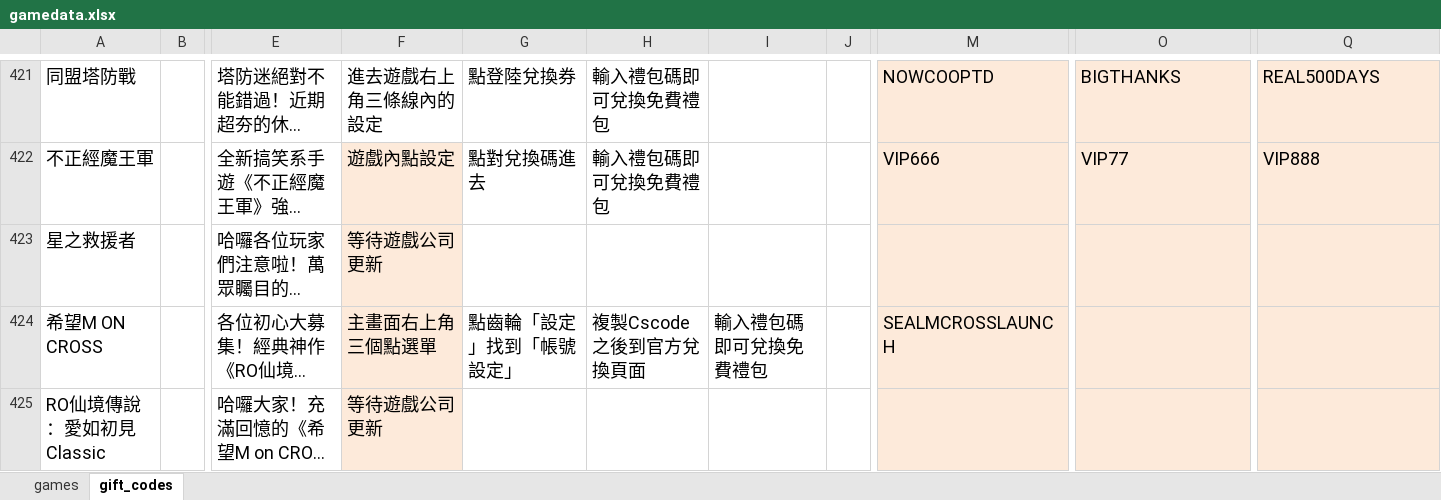
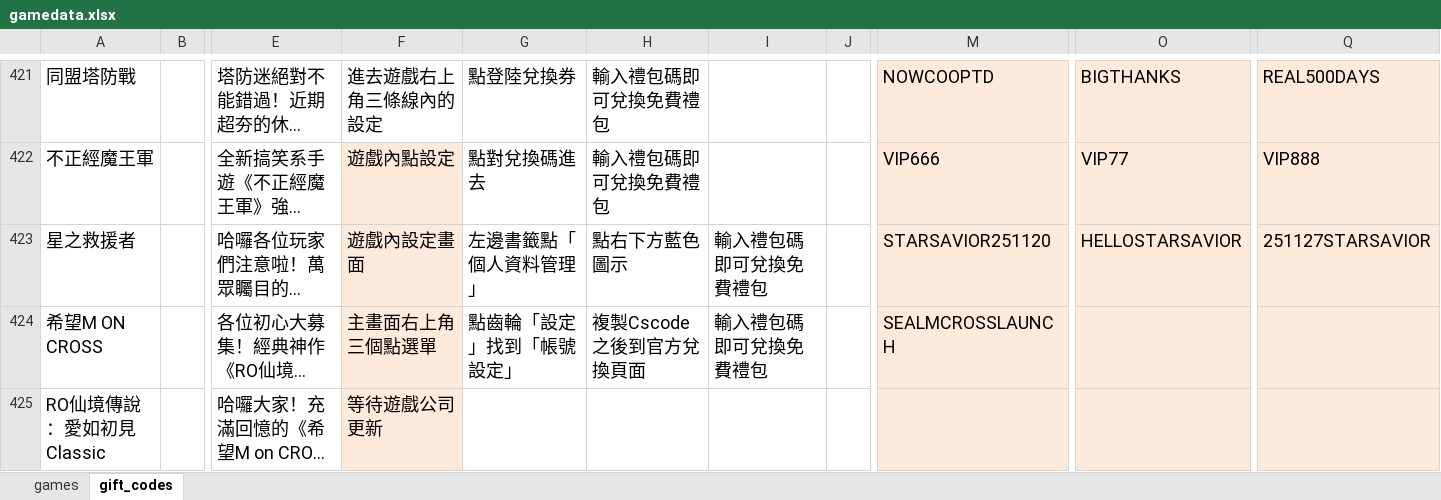
Before and after one commit to diva3322/SSBuy-web, an Excel workbook: detail_giftcode/data/gamedata.xlsx, sheet gift_codes, drawn as a sheet; only a part is shown, gaps mark what is left out; long unchanged cells end in …; values as stored, in another font and other column widths than the file's, no borders; the diff names each change by its address in the sheet, - before the commit and + after, or states it on an @@ line.

```diff
--- a/detail_giftcode/data/gamedata.xlsx (sheet gift_codes)
+++ b/detail_giftcode/data/gamedata.xlsx (sheet gift_codes)
-F423: 等待遊戲公司更新
+F423: 遊戲內設定畫面
-G423: (empty)
+G423: 左邊書籤點「個人資料管理」
-H423: (empty)
+H423: 點右下方藍色圖示
-I423: (empty)
+I423: 輸入禮包碼即可兌換免費禮包
-M423: (empty)
+M423: STARSAVIOR251120
-O423: (empty)
+O423: HELLOSTARSAVIOR
-Q423: (empty)
+Q423: 251127STARSAVIOR
```
Also changed, not shown: 2 other files.
